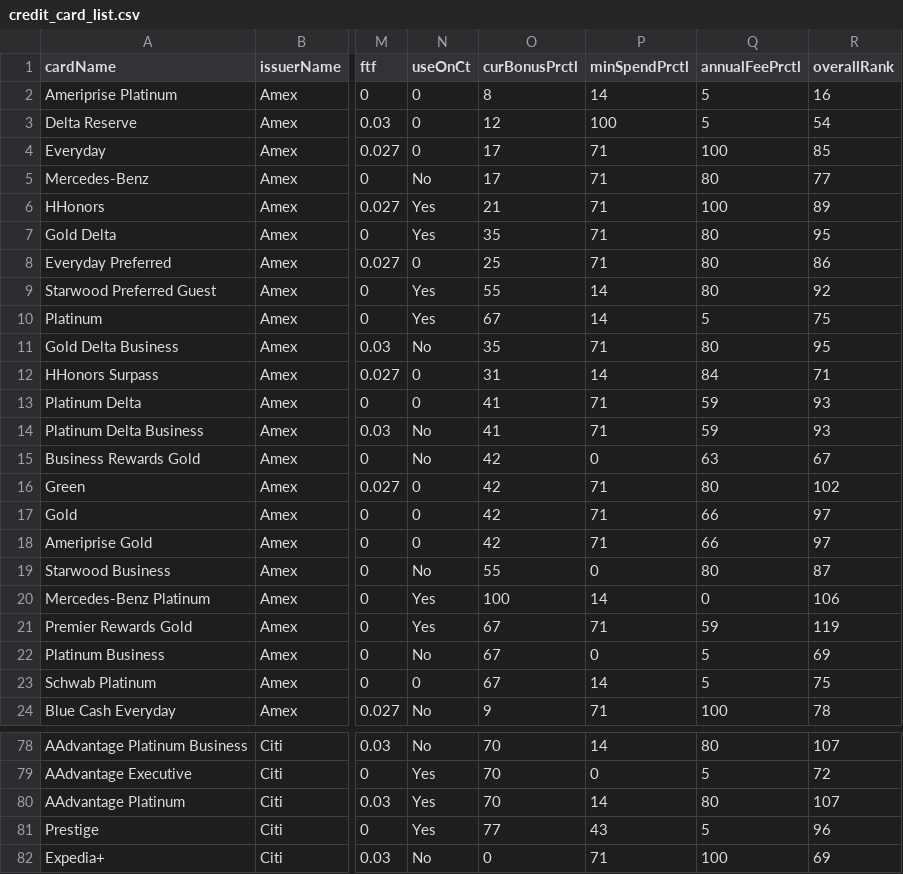
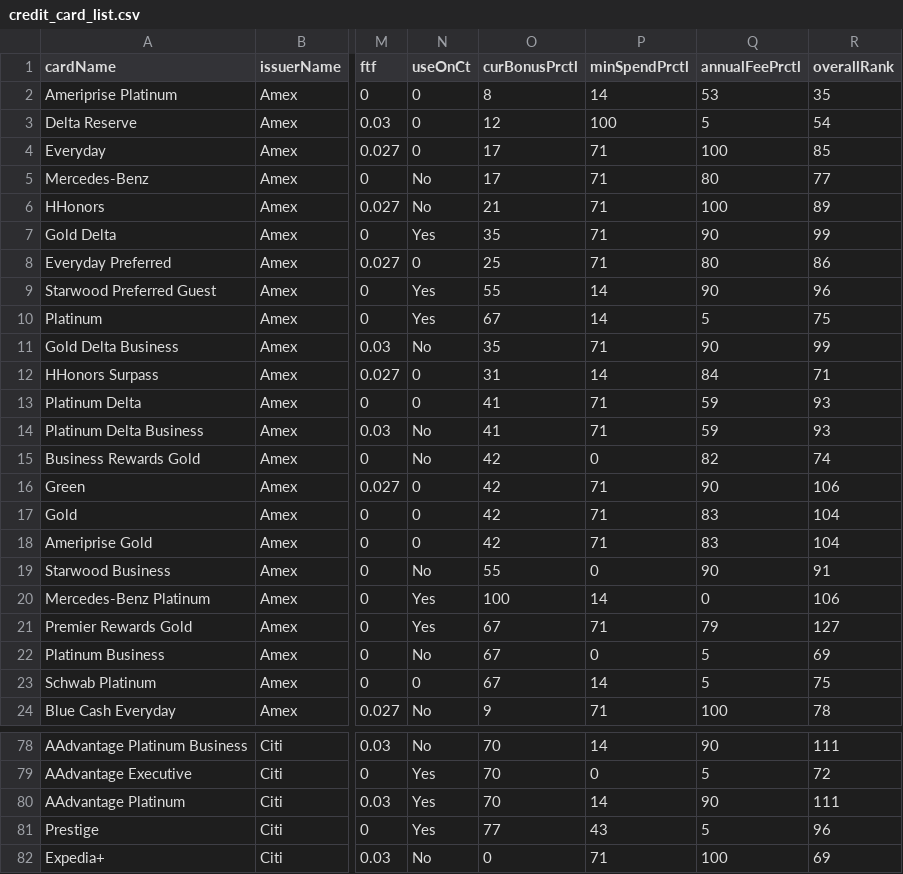
Before and after one commit to Almax/creditTiger, a CSV file: scripts/cardCsvToJson/credit_card_list.csv, drawn as a sheet; only a part is shown, gaps mark what is left out; the diff covers the shown part only; the diff names each change by its address in the sheet, - before the commit and + after, or states it on an @@ line.

```diff
--- a/scripts/cardCsvToJson/credit_card_list.csv
+++ b/scripts/cardCsvToJson/credit_card_list.csv
-Q2 (annualFeePrctl): 5
+Q2 (annualFeePrctl): 53
-R2 (overallRank): 16
+R2 (overallRank): 35
-N6 (useOnCt): Yes
+N6 (useOnCt): No
-Q7 (annualFeePrctl): 80
+Q7 (annualFeePrctl): 90
-R7 (overallRank): 95
+R7 (overallRank): 99
-Q9 (annualFeePrctl): 80
+Q9 (annualFeePrctl): 90
-R9 (overallRank): 92
+R9 (overallRank): 96
-Q11 (annualFeePrctl): 80
+Q11 (annualFeePrctl): 90
-R11 (overallRank): 95
+R11 (overallRank): 99
-Q15 (annualFeePrctl): 63
+Q15 (annualFeePrctl): 82
-R15 (overallRank): 67
+R15 (overallRank): 74
-Q16 (annualFeePrctl): 80
+Q16 (annualFeePrctl): 90
-R16 (overallRank): 102
+R16 (overallRank): 106
-Q17:Q18 (annualFeePrctl): 66
+Q17:Q18 (annualFeePrctl): 83
-R17:R18 (overallRank): 97
+R17:R18 (overallRank): 104
-Q19 (annualFeePrctl): 80
+Q19 (annualFeePrctl): 90
-R19 (overallRank): 87
+R19 (overallRank): 91
-Q21 (annualFeePrctl): 59
+Q21 (annualFeePrctl): 79
-R21 (overallRank): 119
+R21 (overallRank): 127
-Q78 (annualFeePrctl): 80
+Q78 (annualFeePrctl): 90
-R78 (overallRank): 107
+R78 (overallRank): 111
-Q80 (annualFeePrctl): 80
+Q80 (annualFeePrctl): 90
-R80 (overallRank): 107
+R80 (overallRank): 111
```
Also changed, not shown: 40 edited cells elsewhere in this file, scripts/flightsToPoints/airport_map.csv, scripts/flightsToPoints/point_conv_map.csv, 3 other files.
